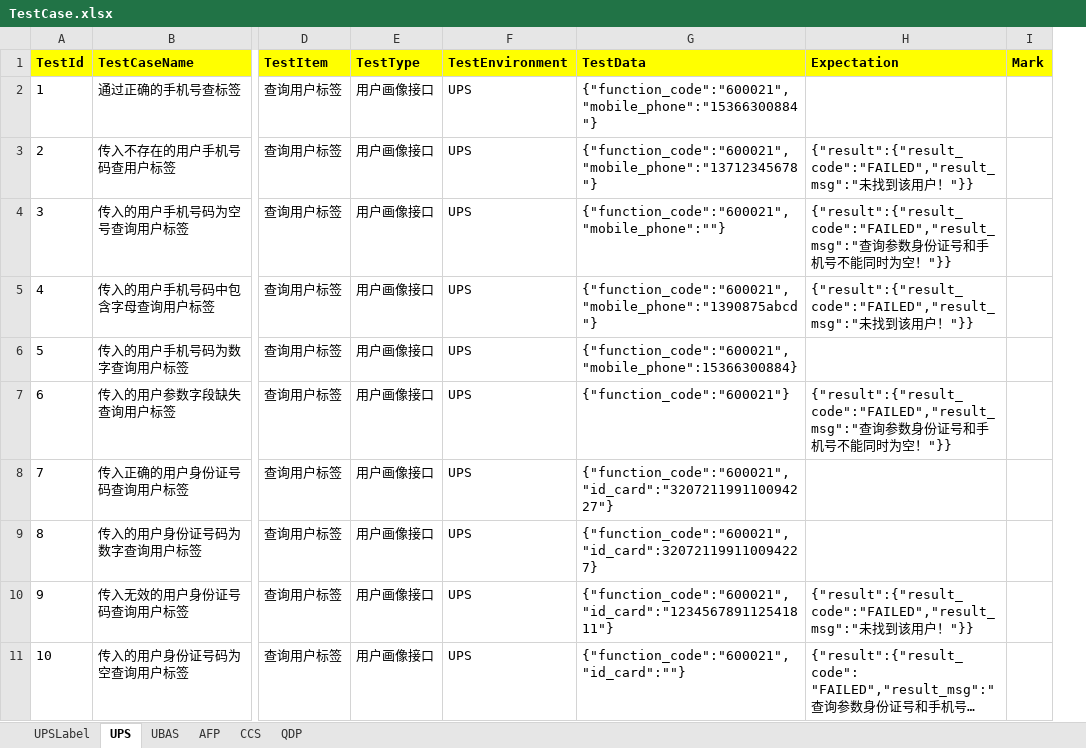
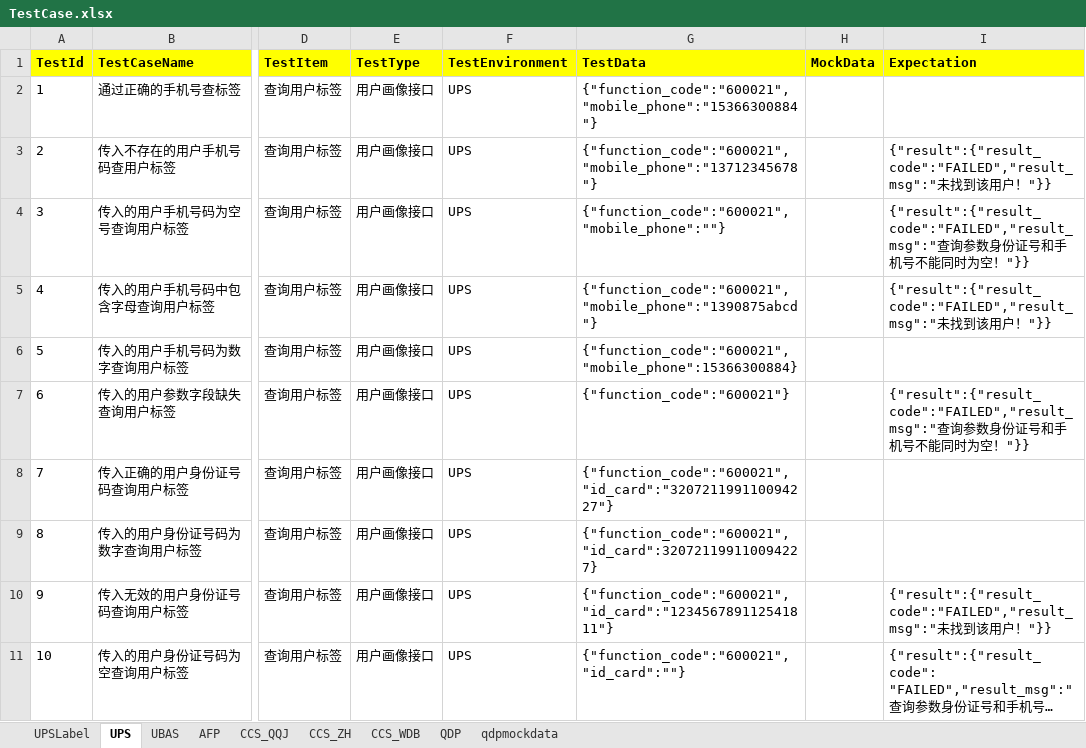
Before and after one commit to yileye/TianchengInterfaceTest, an Excel workbook: TestCase.xlsx, sheet UPS, drawn as a sheet; only a part is shown, gaps mark what is left out; long unchanged cells end in …; values as stored, in another font and other column widths than the file's, no borders; removed rows and columns are numbered as before the commit, all else as after; the diff names each change by its address in the sheet, - before the commit and + after, or states it on an @@ line.

```diff
--- a/TestCase.xlsx (sheet UPS)
+++ b/TestCase.xlsx (sheet UPS)
-sheet tab: CCS
+sheet tab: CCS_QQJ
+sheet tab: CCS_ZH
+sheet tab: CCS_WDB
+sheet tab: qdpmockdata
+column H (MockData), empty
-column I (Mark), empty
```
Also changed, not shown: sheet AFP, sheet CCS_QQJ, sheet QDP, sheet UBAS, sheet UPSLabel.
